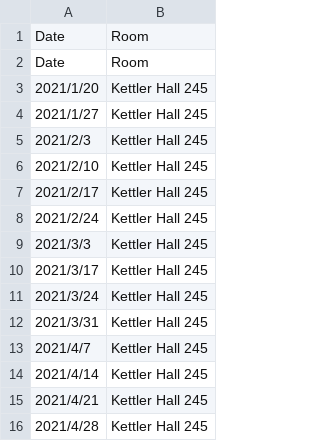
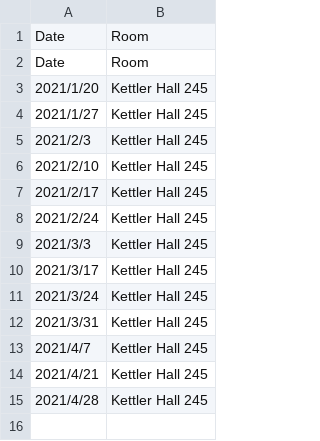
Before and after one commit to MastodonCatholic/MastodonCatholic, a CSV file: masstimes.csv, drawn as a sheet; the diff names each change by its address in the sheet, - before the commit and + after, or states it on an @@ line.

Commit message:
update schedule

```diff
--- a/masstimes.csv
+++ b/masstimes.csv
-row 14: 2021/4/14 | Kettler Hall 245
```
